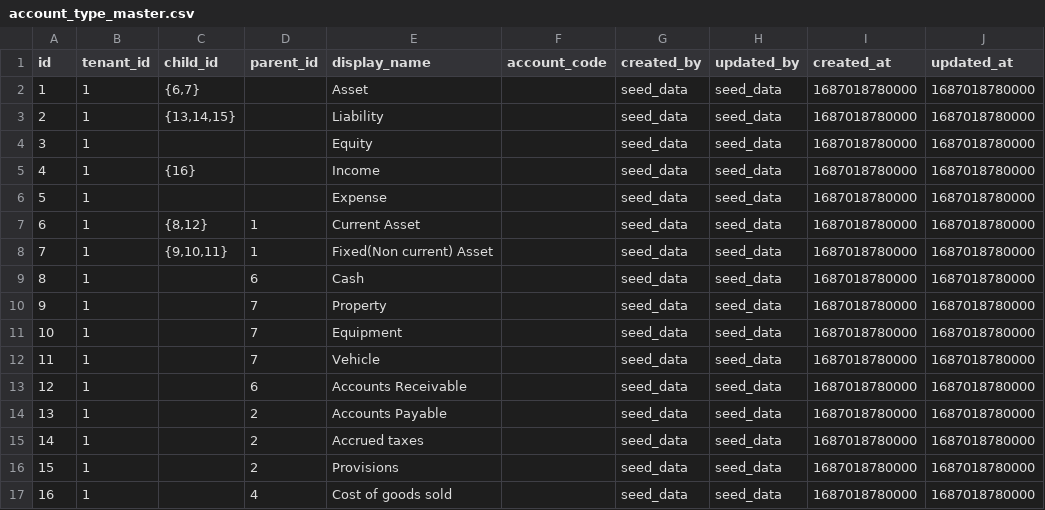
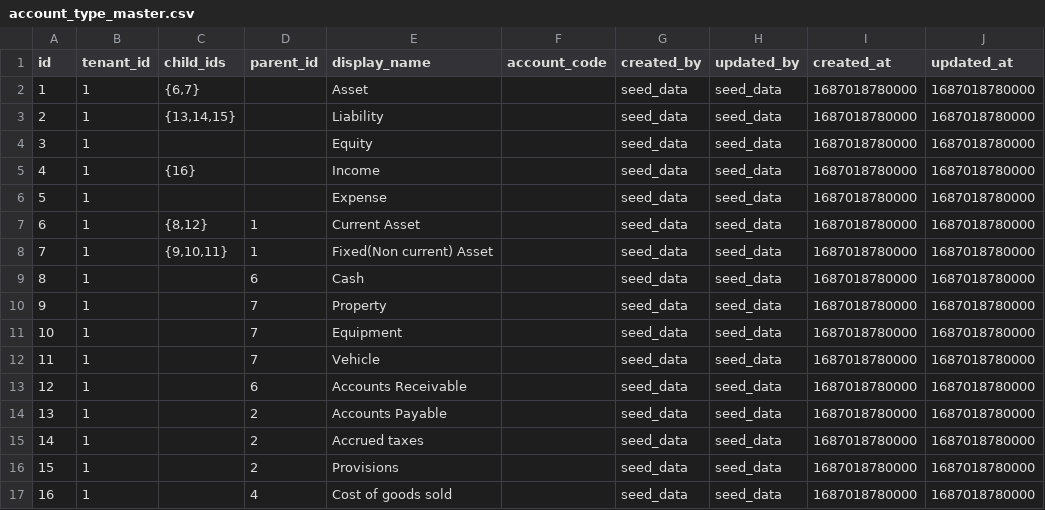
Before and after one commit to AayushyaVajpayee/accounting-system, a CSV file: schema/postgres/seed_data/account_type_master.csv, drawn as a sheet.

```diff
--- a/schema/postgres/seed_data/account_type_master.csv
+++ b/schema/postgres/seed_data/account_type_master.csv
@@ -1,2 +1,2 @@
-id,tenant_id,child_id,parent_id,display_name,account_code,created_by,updated_by,created_at,updated_at
+id,tenant_id,child_ids,parent_id,display_name,account_code,created_by,updated_by,created_at,updated_at
 1,1,"{6,7}",,Asset,,seed_data,seed_data,1687018780000,1687018780000
```
Also changed, not shown: 13 other files.
